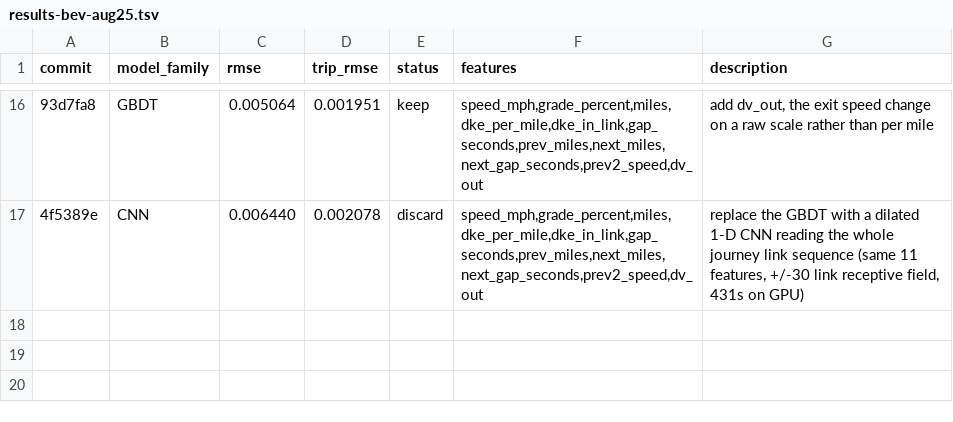
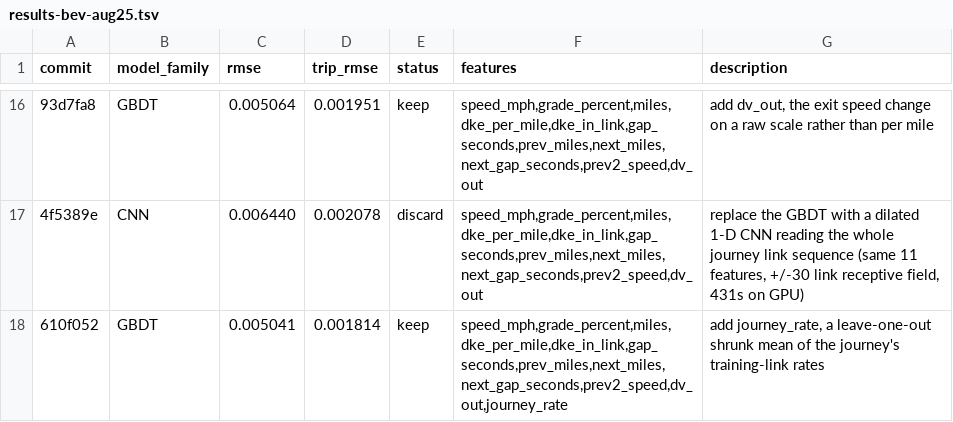
Before and after one commit to NatLabRockies/teta-autoresearch-powertrain, a TSV file: results/results-bev-aug25.tsv, drawn as a sheet; only a part is shown, gaps mark what is left out; the diff names each change by its address in the sheet, - before the commit and + after, or states it on an @@ line.

Commit message:
log exp16: trip_rmse -7.0%, rmse -0.5% (keep)

```diff
--- a/results/results-bev-aug25.tsv
+++ b/results/results-bev-aug25.tsv
+row 18: 610f052 | GBDT | 0.005041 | 0.001814 | keep | speed_mph,grade_percent,miles,dke_per_mile,dke_in_link,gap_seconds,prev_miles,next_miles,next_gap_seconds,prev2_speed,dv_out,journey_rate | add journey_rate, a leave-one-out shrunk mean of the journey's training-link rates
```
Also changed, not shown: 2 other files.
